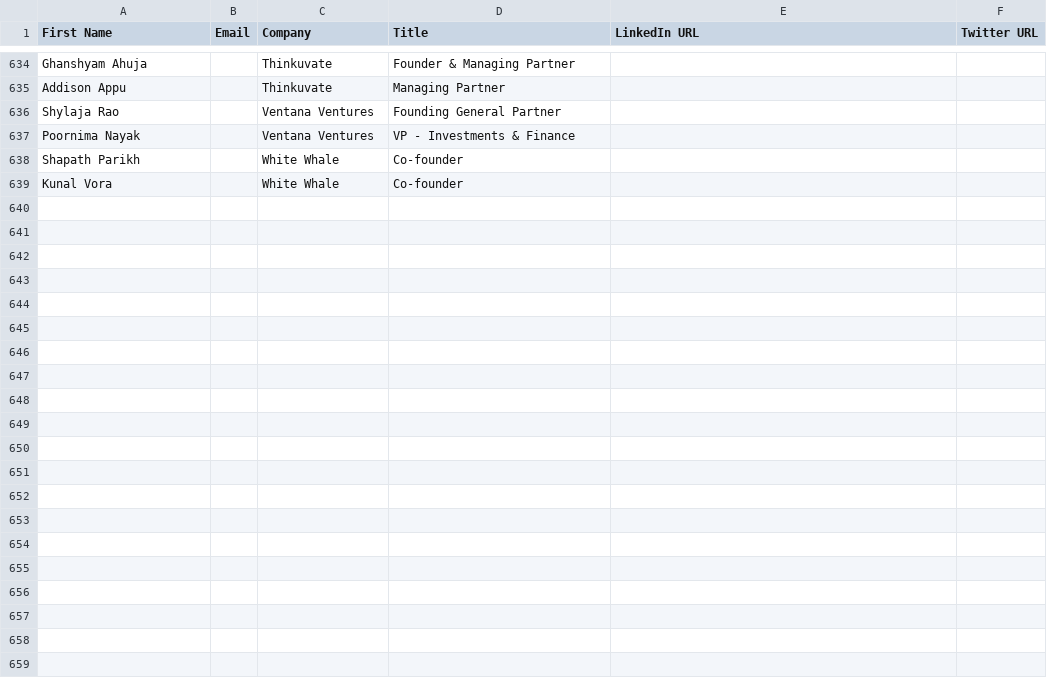
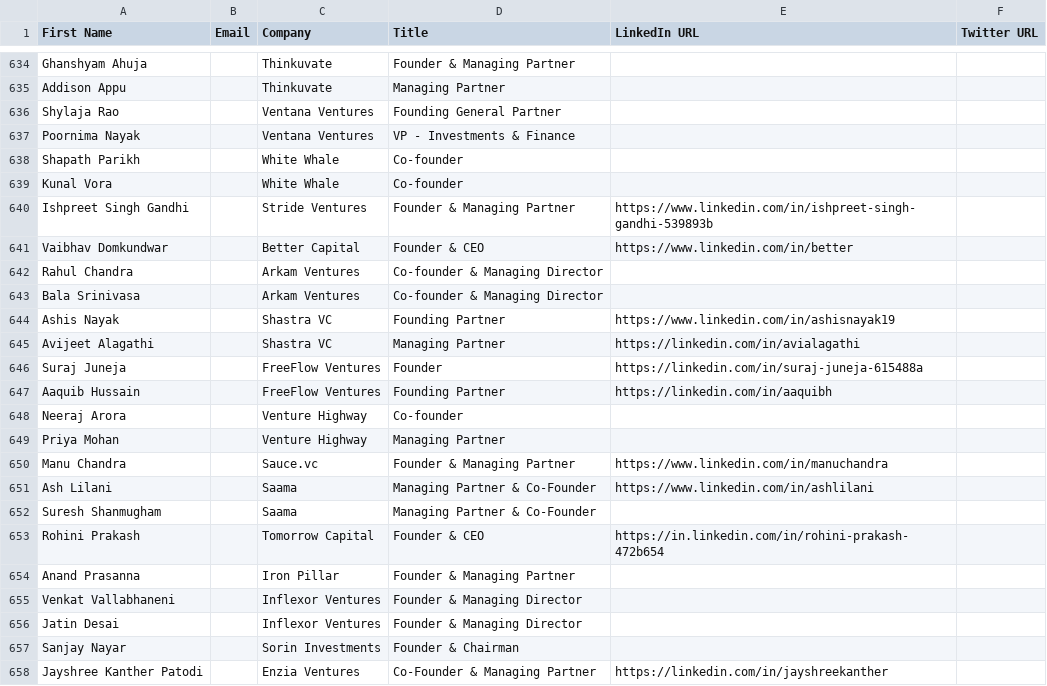
Before and after one commit to akshchhapolia/VCDekho, a CSV file: VC Dekho Sheet - Investor - Individuals.csv, drawn as a sheet; only a part is shown, gaps mark what is left out; the diff covers the shown part only; the diff names each change by its address in the sheet, - before the commit and + after, or states it on an @@ line.

```diff
--- a/VC Dekho Sheet - Investor - Individuals.csv
+++ b/VC Dekho Sheet - Investor - Individuals.csv
+row 640: Ishpreet Singh Gandhi |  | Stride Ventures | Founder & Managing Partner | https://www.linkedin.com/in/ishpreet-singh-gandhi-539893b
+row 641: Vaibhav Domkundwar |  | Better Capital | Founder & CEO | https://www.linkedin.com/in/better
+row 642: Rahul Chandra |  | Arkam Ventures | Co-founder & Managing Director
+row 643: Bala Srinivasa |  | Arkam Ventures | Co-founder & Managing Director
+row 644: Ashis Nayak |  | Shastra VC | Founding Partner | https://www.linkedin.com/in/ashisnayak19
+row 645: Avijeet Alagathi |  | Shastra VC | Managing Partner | https://linkedin.com/in/avialagathi
+row 646: Suraj Juneja |  | FreeFlow Ventures | Founder | https://linkedin.com/in/suraj-juneja-615488a
+row 647: Aaquib Hussain |  | FreeFlow Ventures | Founding Partner | https://linkedin.com/in/aaquibh
+row 648: Neeraj Arora |  | Venture Highway | Co-founder
+row 649: Priya Mohan |  | Venture Highway | Managing Partner
+row 650: Manu Chandra |  | Sauce.vc | Founder & Managing Partner | https://www.linkedin.com/in/manuchandra
+row 651: Ash Lilani |  | Saama | Managing Partner & Co-Founder | https://www.linkedin.com/in/ashlilani
+row 652: Suresh Shanmugham |  | Saama | Managing Partner & Co-Founder
+row 653: Rohini Prakash |  | Tomorrow Capital | Founder & CEO | https://in.linkedin.com/in/rohini-prakash-472b654
+row 654: Anand Prasanna |  | Iron Pillar | Founder & Managing Partner
+row 655: Venkat Vallabhaneni |  | Inflexor Ventures | Founder & Managing Director
+row 656: Jatin Desai |  | Inflexor Ventures | Founder & Managing Director
+row 657: Sanjay Nayar |  | Sorin Investments | Founder & Chairman
+row 658: Jayshree Kanther Patodi |  | Enzia Ventures | Co-Founder & Managing Partner | https://linkedin.com/in/jayshreekanther
```
Also changed, not shown: 16 added rows elsewhere in this file, 2 other files.
